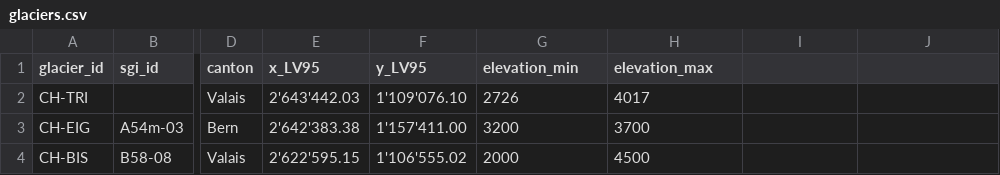
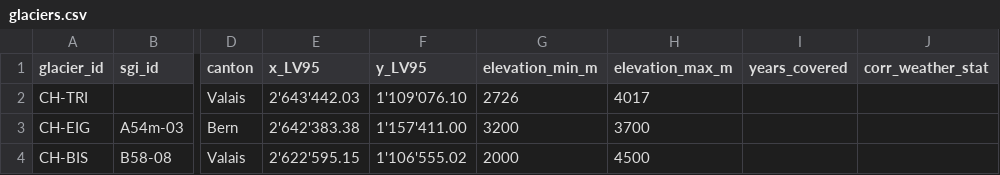
Before and after one commit to valentinaheld/Swiss-Glacier-Events-Database, a CSV file: data/metadata/glaciers.csv, drawn as a sheet; only a part is shown, gaps mark what is left out; the diff names each change by its address in the sheet, - before the commit and + after, or states it on an @@ line.

Commit message:
Add new columns for elevation and weather statistics

```diff
--- a/data/metadata/glaciers.csv
+++ b/data/metadata/glaciers.csv
-G1: elevation_min
+G1: elevation_min_m
-H1: elevation_max
+H1: elevation_max_m
-I1: (empty)
+I1: years_covered
-J1: (empty)
+J1: corr_weather_stat
```
